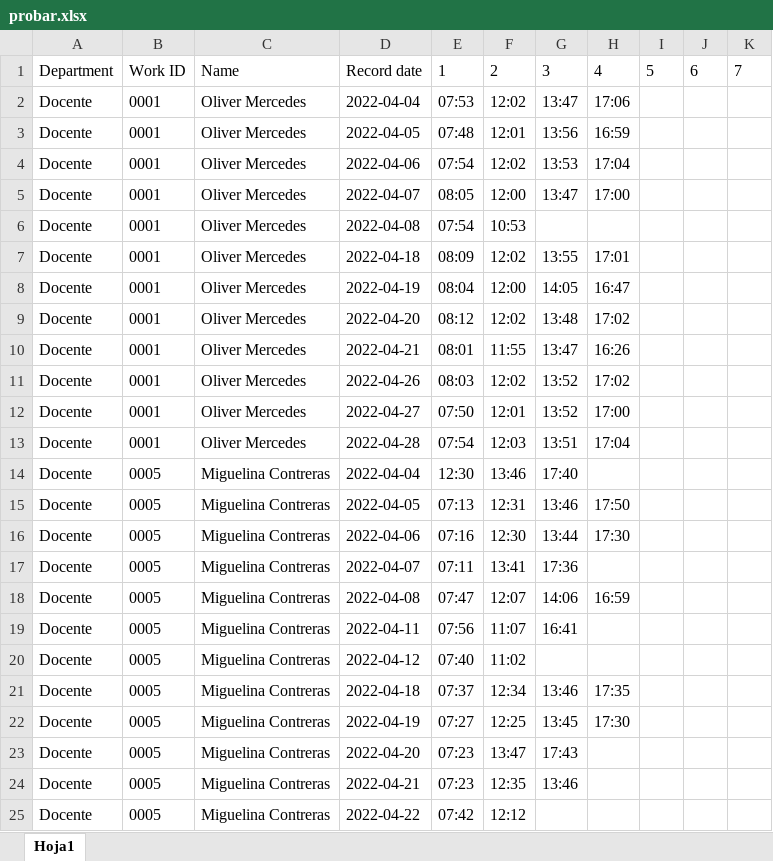
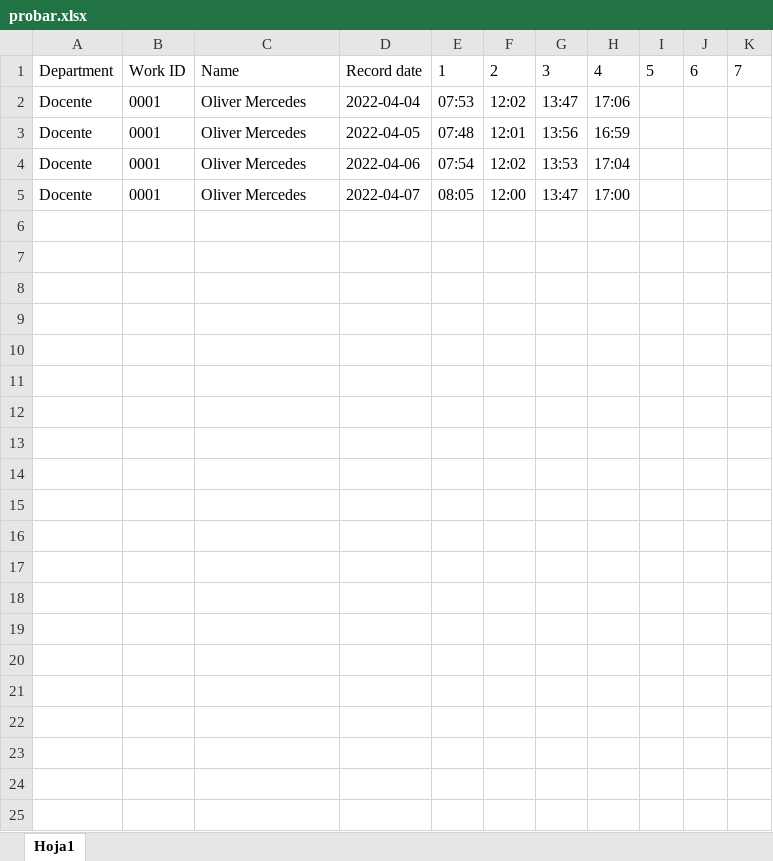
Before and after one commit to carlosdiazz/Backend_Microservicios, an Excel workbook: src/services/excel/probar.xlsx, sheet Hoja1, drawn as a sheet; only a part is shown; values as stored, in another font and other column widths than the file's, no borders; the diff covers the shown part only; the diff names each change by its address in the sheet, - before the commit and + after, or states it on an @@ line.

```diff
--- a/src/services/excel/probar.xlsx (sheet Hoja1)
+++ b/src/services/excel/probar.xlsx (sheet Hoja1)
-row 6: Docente | 0001 | Oliver Mercedes | 2022-04-08 | 07:54 | 10:53
-row 7: Docente | 0001 | Oliver Mercedes | 2022-04-18 | 08:09 | 12:02 | 13:55 | 17:01
-row 8: Docente | 0001 | Oliver Mercedes | 2022-04-19 | 08:04 | 12:00 | 14:05 | 16:47
-row 9: Docente | 0001 | Oliver Mercedes | 2022-04-20 | 08:12 | 12:02 | 13:48 | 17:02
-row 10: Docente | 0001 | Oliver Mercedes | 2022-04-21 | 08:01 | 11:55 | 13:47 | 16:26
-row 11: Docente | 0001 | Oliver Mercedes | 2022-04-26 | 08:03 | 12:02 | 13:52 | 17:02
-row 12: Docente | 0001 | Oliver Mercedes | 2022-04-27 | 07:50 | 12:01 | 13:52 | 17:00
-row 13: Docente | 0001 | Oliver Mercedes | 2022-04-28 | 07:54 | 12:03 | 13:51 | 17:04
-row 14: Docente | 0005 | Miguelina Contreras | 2022-04-04 | 12:30 | 13:46 | 17:40
-row 15: Docente | 0005 | Miguelina Contreras | 2022-04-05 | 07:13 | 12:31 | 13:46 | 17:50
-row 16: Docente | 0005 | Miguelina Contreras | 2022-04-06 | 07:16 | 12:30 | 13:44 | 17:30
-row 17: Docente | 0005 | Miguelina Contreras | 2022-04-07 | 07:11 | 13:41 | 17:36
-row 18: Docente | 0005 | Miguelina Contreras | 2022-04-08 | 07:47 | 12:07 | 14:06 | 16:59
-row 19: Docente | 0005 | Miguelina Contreras | 2022-04-11 | 07:56 | 11:07 | 16:41
-row 20: Docente | 0005 | Miguelina Contreras | 2022-04-12 | 07:40 | 11:02
-row 21: Docente | 0005 | Miguelina Contreras | 2022-04-18 | 07:37 | 12:34 | 13:46 | 17:35
-row 22: Docente | 0005 | Miguelina Contreras | 2022-04-19 | 07:27 | 12:25 | 13:45 | 17:30
-row 23: Docente | 0005 | Miguelina Contreras | 2022-04-20 | 07:23 | 13:47 | 17:43
-row 24: Docente | 0005 | Miguelina Contreras | 2022-04-21 | 07:23 | 12:35 | 13:46
-row 25: Docente | 0005 | Miguelina Contreras | 2022-04-22 | 07:42 | 12:12
```
Also changed, not shown: 24 removed rows elsewhere in this sheet, 7 other files.
